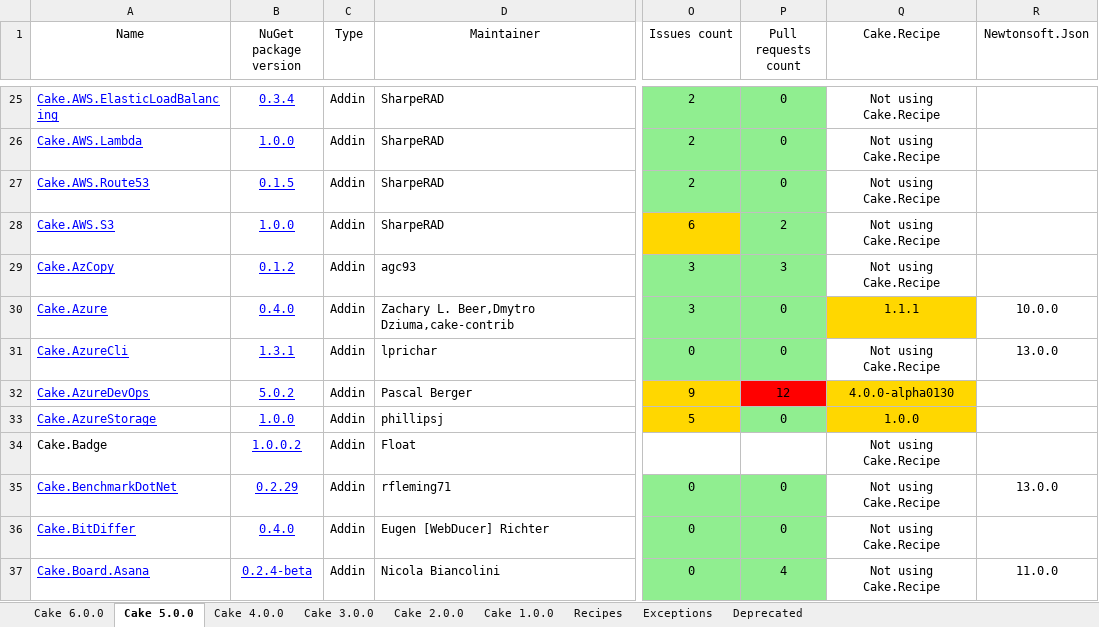
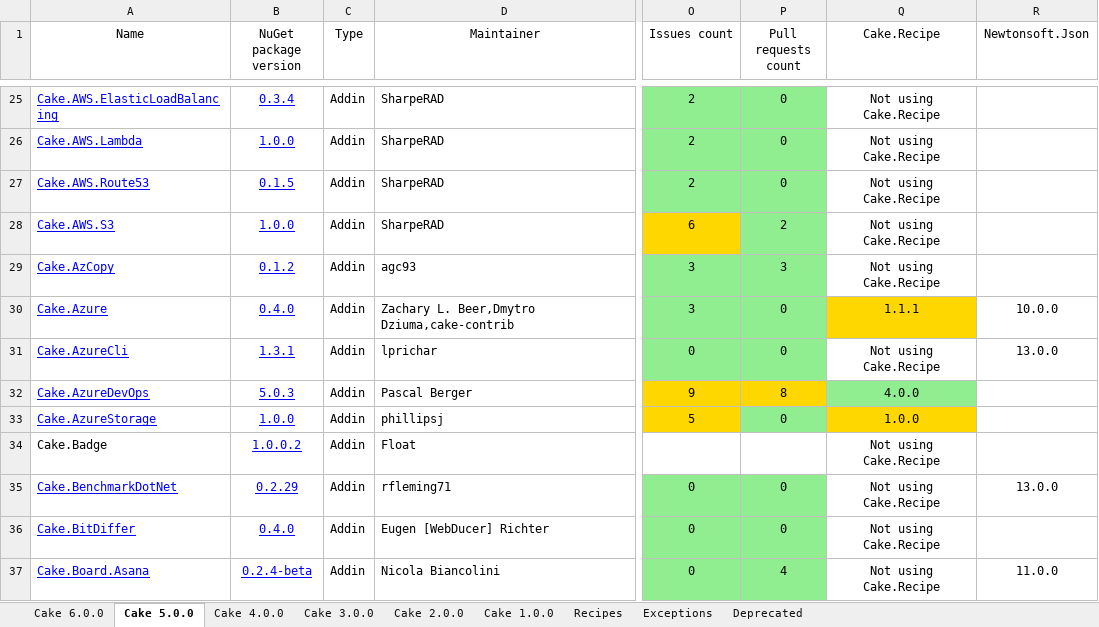
Before and after one commit to AdmiringWorm/Home, an Excel workbook: Audit.xlsx, sheet Cake 5.0.0, drawn as a sheet; only a part is shown, gaps mark what is left out; values as stored, in another font and other column widths than the file's, no borders; the diff names each change by its address in the sheet, - before the commit and + after, or states it on an @@ line.

```diff
--- a/Audit.xlsx (sheet Cake 5.0.0)
+++ b/Audit.xlsx (sheet Cake 5.0.0)
-B32 (NuGet package version): 5.0.2
+B32 (NuGet package version): 5.0.3
-P32 (Pull requests count): 12
+P32 (Pull requests count): 8
-P32 fill: #FF0000
+P32 fill: #FFD700
-Q32 (Cake.Recipe): 4.0.0-alpha0130
+Q32 (Cake.Recipe): 4.0.0
-Q32 fill: #FFD700
+Q32 fill: #90EE90
```
Also changed, not shown: sheet Cake 6.0.0, sheet Recipes, sheet Cake 1.0.0, sheet Cake 2.0.0, sheet Cake 3.0.0, sheet Cake 4.0.0, 11 other files.
